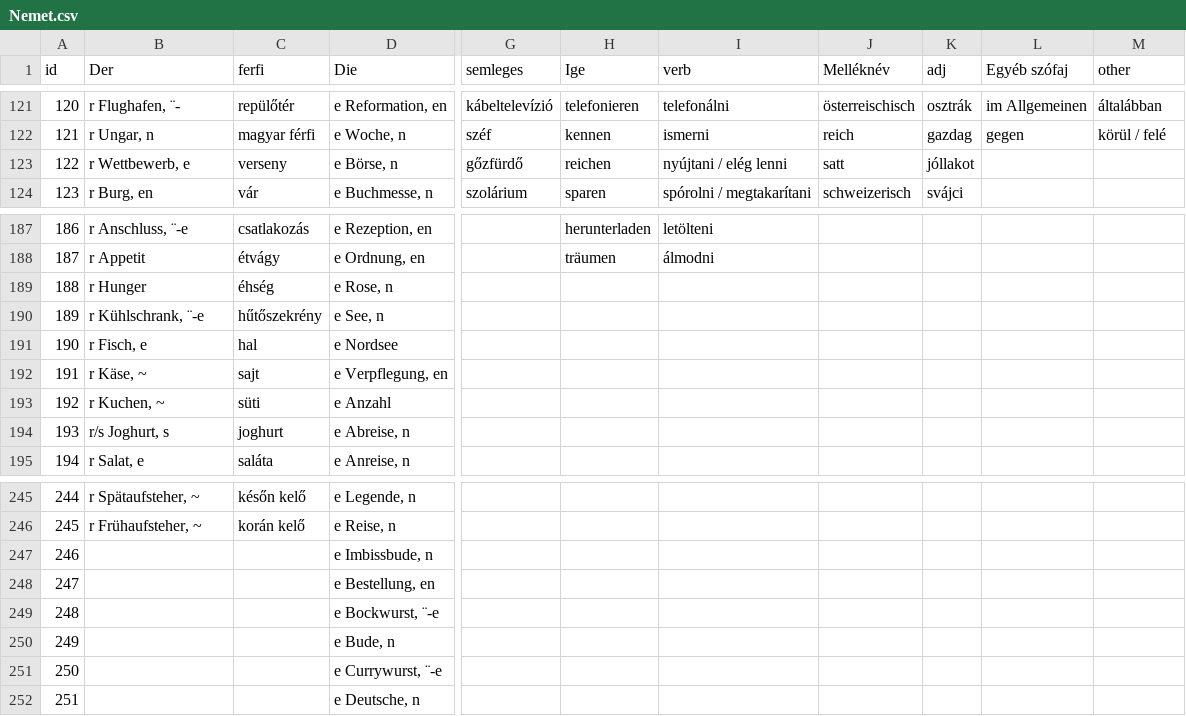
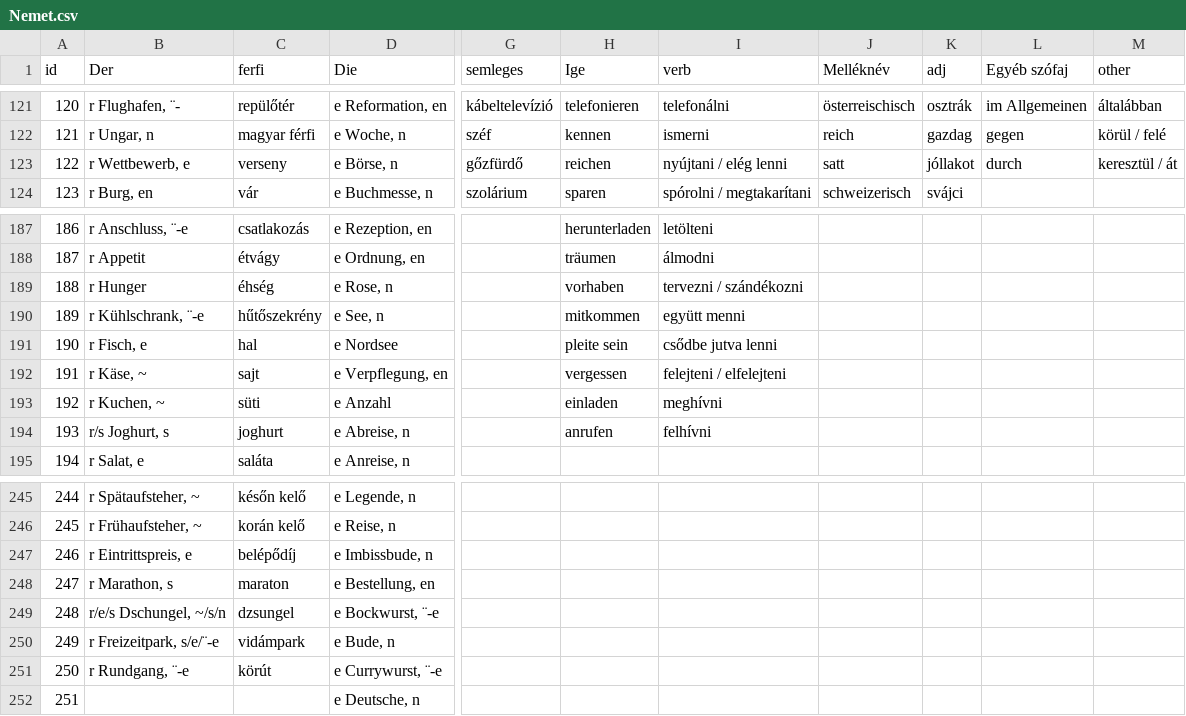
Before and after one commit to TVince0/Nemet, a CSV file: Nemet.csv, drawn as a sheet; only a part is shown, gaps mark what is left out; the diff covers the shown part only; the diff names each change by its address in the sheet, - before the commit and + after, or states it on an @@ line.

```diff
--- a/Nemet.csv
+++ b/Nemet.csv
-L123 (Egyéb szófaj): (empty)
+L123 (Egyéb szófaj): durch
-M123 (other): (empty)
+M123 (other): keresztül / át
-H189 (Ige): (empty)
+H189 (Ige): vorhaben
-I189 (verb): (empty)
+I189 (verb): tervezni / szándékozni
-H190 (Ige): (empty)
+H190 (Ige): mitkommen
-I190 (verb): (empty)
+I190 (verb): együtt menni
-H191 (Ige): (empty)
+H191 (Ige): pleite sein
-I191 (verb): (empty)
+I191 (verb): csődbe jutva lenni
-H192 (Ige): (empty)
+H192 (Ige): vergessen
-I192 (verb): (empty)
+I192 (verb): felejteni / elfelejteni
-H193 (Ige): (empty)
+H193 (Ige): einladen
-I193 (verb): (empty)
+I193 (verb): meghívni
-H194 (Ige): (empty)
+H194 (Ige): anrufen
-I194 (verb): (empty)
+I194 (verb): felhívni
-B247 (Der): (empty)
+B247 (Der): r Eintrittspreis, e
-C247 (ferfi): (empty)
+C247 (ferfi): belépődíj
-B248 (Der): (empty)
+B248 (Der): r Marathon, s
-C248 (ferfi): (empty)
+C248 (ferfi): maraton
-B249 (Der): (empty)
+B249 (Der): r/e/s Dschungel, ~/s/n
-C249 (ferfi): (empty)
+C249 (ferfi): dzsungel
-B250 (Der): (empty)
+B250 (Der): r Freizeitpark, s/e/¨-e
-C250 (ferfi): (empty)
+C250 (ferfi): vidámpark
-B251 (Der): (empty)
+B251 (Der): r Rundgang, ¨-e
-C251 (ferfi): (empty)
+C251 (ferfi): körút
```
Also changed, not shown: 10 added rows and 54 edited cells elsewhere in this file.
